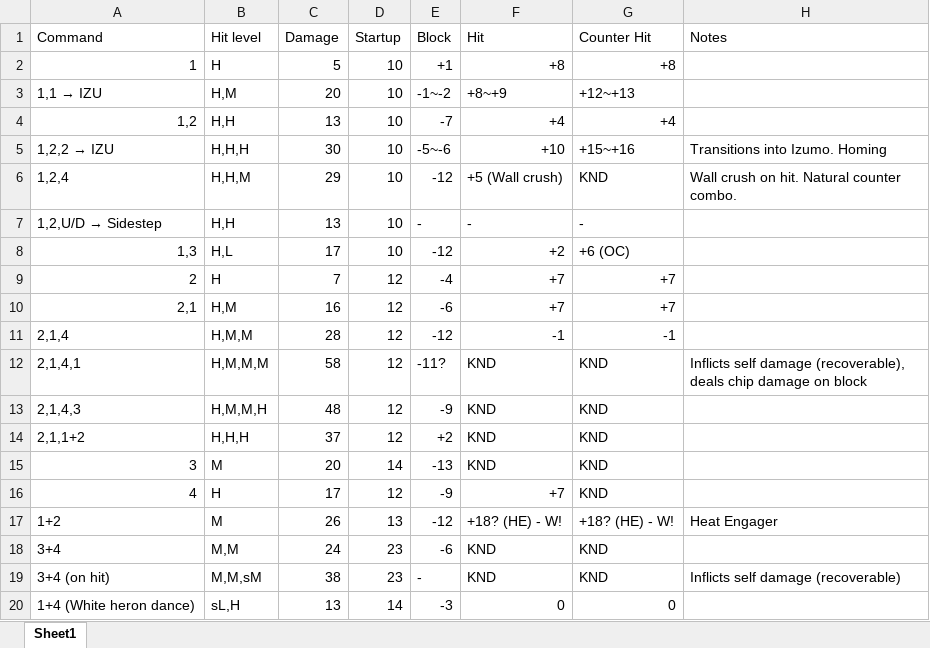
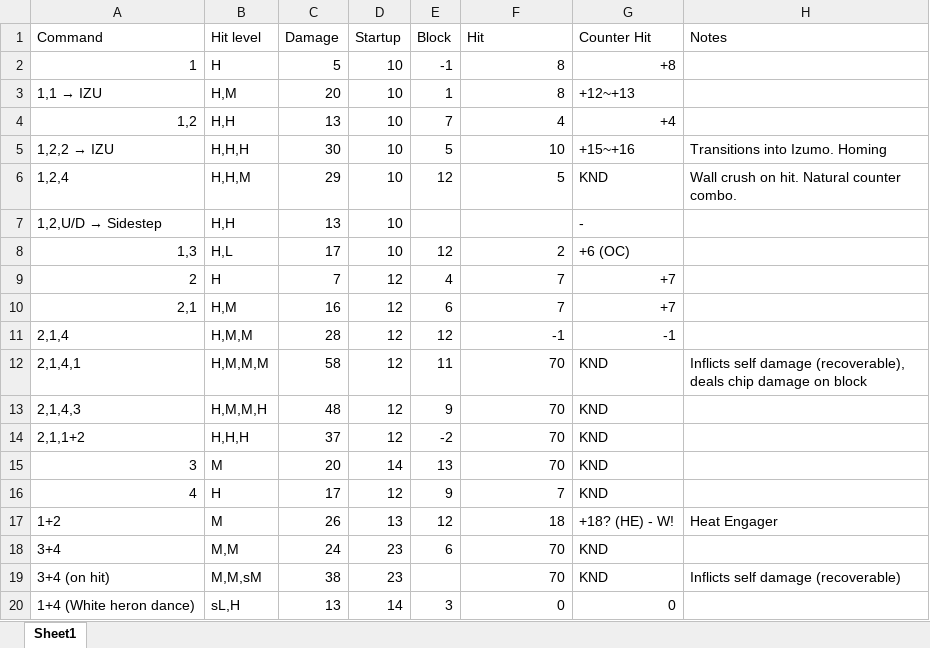
Before and after one commit to sakan811/Tekken-8-Jun-Kazama-Data-Analysis-Showcase, an Excel workbook: data/jun-kazama-tekken-8-frame-data.xlsx, sheet Sheet1, drawn as a sheet; only a part is shown; values as stored, in another font and other column widths than the file's, no cell formats; the diff covers the shown part only; the diff names each change by its address in the sheet, - before the commit and + after, or states it on an @@ line.

```diff
--- a/data/jun-kazama-tekken-8-frame-data.xlsx (sheet Sheet1)
+++ b/data/jun-kazama-tekken-8-frame-data.xlsx (sheet Sheet1)
-E2 (Block): +1
+E2 (Block): -1
-F2 (Hit): +8
+F2 (Hit): 8
-E3 (Block): -1~-2
+E3 (Block): 1
-F3 (Hit): +8~+9
+F3 (Hit): 8
-E4 (Block): -7
+E4 (Block): 7
-F4 (Hit): +4
+F4 (Hit): 4
-E5 (Block): -5~-6
+E5 (Block): 5
-F5 (Hit): +10
+F5 (Hit): 10
-E6 (Block): -12
+E6 (Block): 12
-F6 (Hit): +5 (Wall crush)
+F6 (Hit): 5
-E7 (Block): -
+E7 (Block): (empty)
-F7 (Hit): -
+F7 (Hit): (empty)
-E8 (Block): -12
+E8 (Block): 12
-F8 (Hit): +2
+F8 (Hit): 2
-E9 (Block): -4
+E9 (Block): 4
-F9:F10 (Hit): +7
+F9:F10 (Hit): 7
-E10 (Block): -6
+E10 (Block): 6
-E11 (Block): -12
+E11 (Block): 12
-E12 (Block): -11?
+E12 (Block): 11
-F12:F15 (Hit): KND
+F12:F15 (Hit): 70
-E13 (Block): -9
+E13 (Block): 9
-E14 (Block): +2
+E14 (Block): -2
-E15 (Block): -13
+E15 (Block): 13
-E16 (Block): -9
+E16 (Block): 9
-F16 (Hit): +7
+F16 (Hit): 7
-E17 (Block): -12
+E17 (Block): 12
-F17 (Hit): +18? (HE) - W!
+F17 (Hit): 18
-E18 (Block): -6
+E18 (Block): 6
-F18:F19 (Hit): KND
+F18:F19 (Hit): 70
-E19 (Block): -
+E19 (Block): (empty)
-E20 (Block): -3
+E20 (Block): 3
```
Also changed, not shown: 267 edited cells elsewhere in this sheet, cell formats, data/azucena-tekken-8-frame-data.xlsx, data/feng-wei-tekken-8-frame-data.xlsx, 23 other files.
